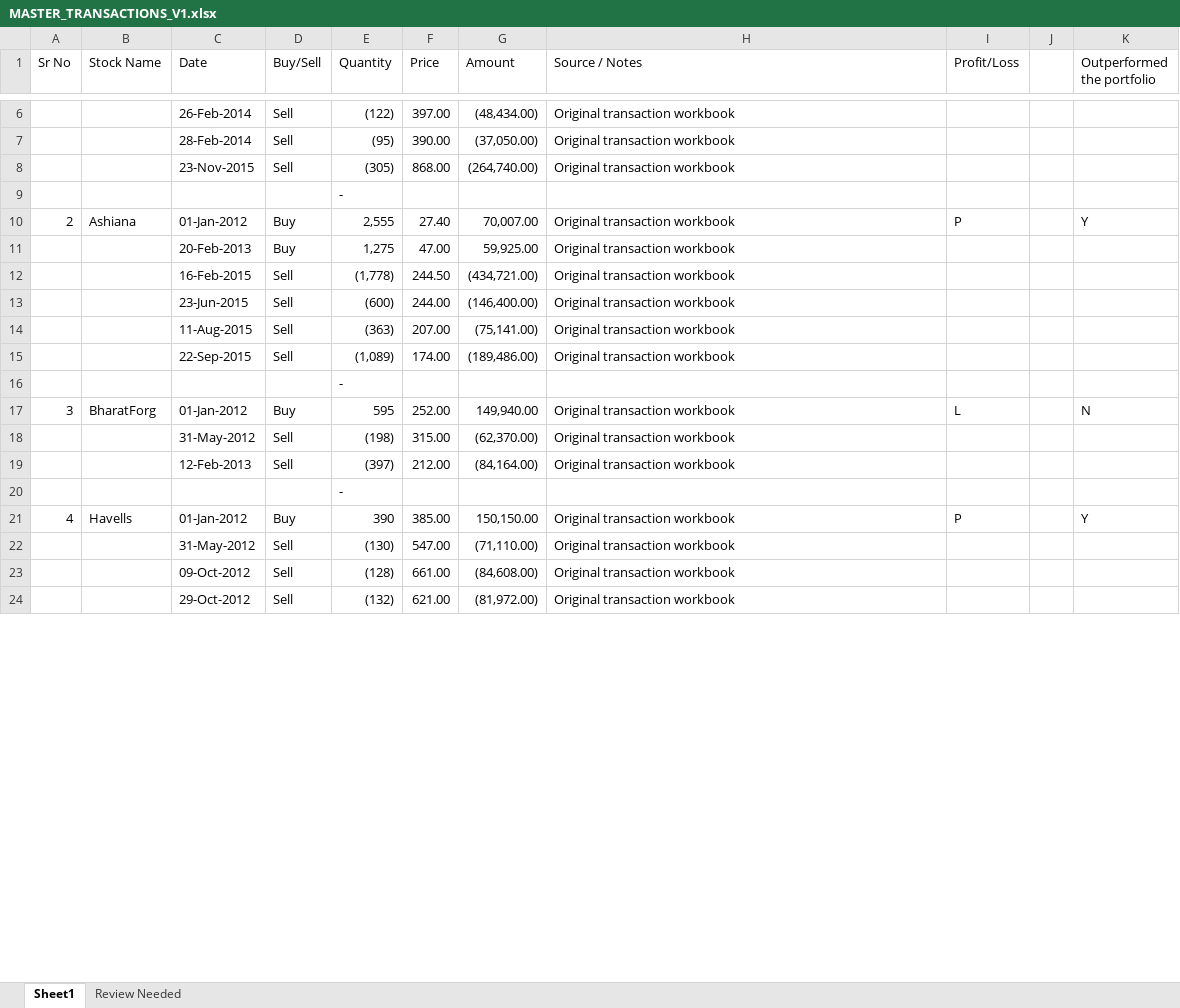
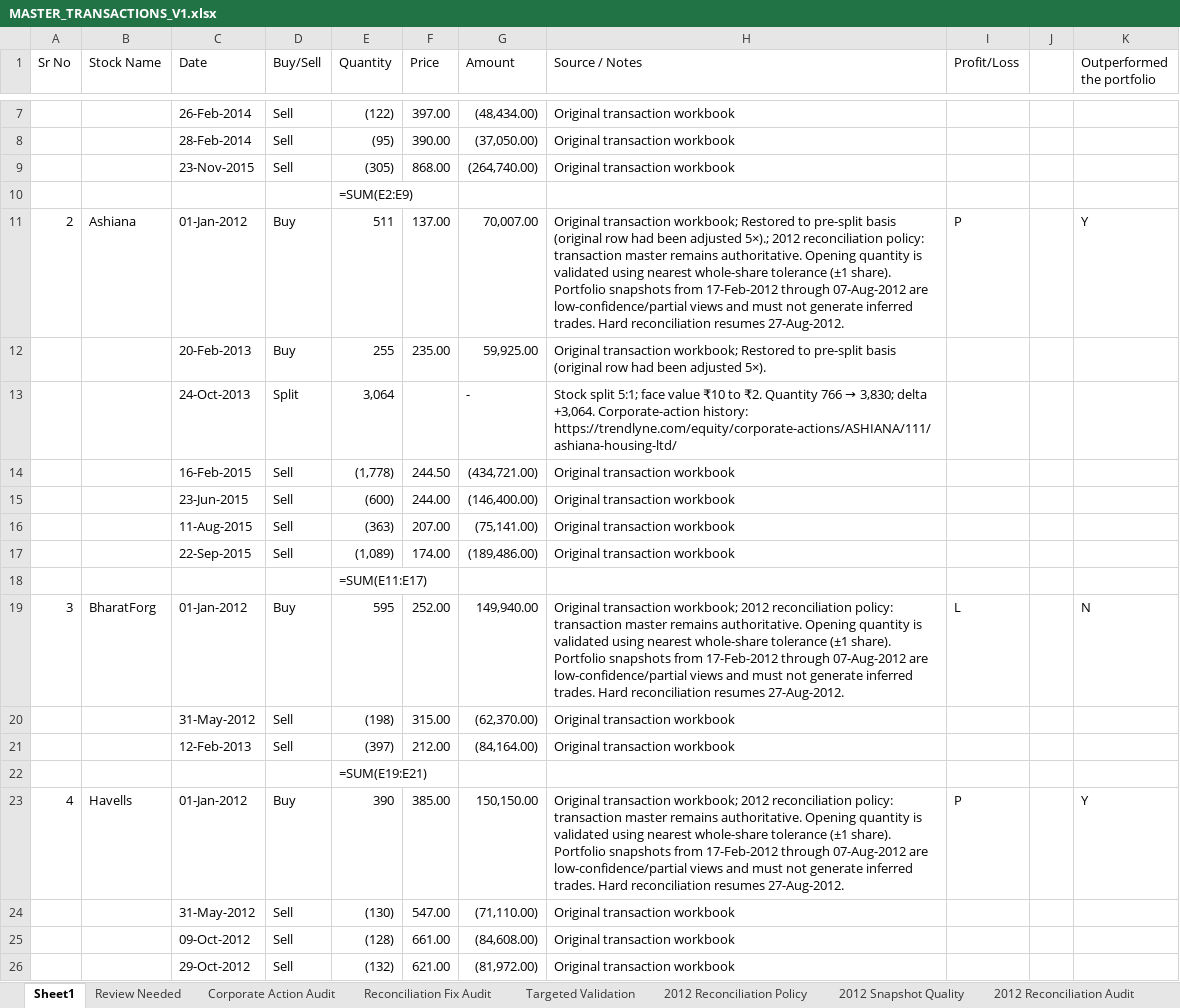
Before and after one commit to YashPatel1604/PMS-decision-platform, an Excel workbook: data/raw/transactions/MASTER_TRANSACTIONS_V1.xlsx, sheet Sheet1, drawn as a sheet; only a part is shown, gaps mark what is left out; values as stored, in another font and other column widths than the file's, no cell formats; formulas without a stored value are shown as written; conditional formats not drawn; addresses are those after the commit; the diff covers the shown part only; the diff names each change by its address in the sheet, - before the commit and + after, or states it on an @@ line.

```diff
--- a/data/raw/transactions/MASTER_TRANSACTIONS_V1.xlsx (sheet Sheet1)
+++ b/data/raw/transactions/MASTER_TRANSACTIONS_V1.xlsx (sheet Sheet1)
+sheet tab: Corporate Action Audit
+sheet tab: Reconciliation Fix Audit
+sheet tab: Targeted Validation
+sheet tab: 2012 Reconciliation Policy
+sheet tab: 2012 Snapshot Quality
+sheet tab: 2012 Reconciliation Audit
-E10 (Quantity): -
+E10 (Quantity): =SUM(E2:E9)
-E11 (Quantity): 2,555
+E11 (Quantity): 511
-F11 (Price): 27.40
+F11 (Price): 137.00
-H11 (Source / Notes): Original transaction workbook
+H11 (Source / Notes): Original transaction workbook; Restored to pre-split basis (original row had been adjusted 5×).; 2012 reconciliation policy: transaction master remains authoritative. Opening quantity is validated using nearest whole-share tolerance (±1 share). Portfolio snapshots from 17-Feb-2012 through 07-Aug-2012 are low-confidence/partial views and must not generate inferred trades. Hard reconciliation resumes 27-Aug-2012.
-E12 (Quantity): 1,275
+E12 (Quantity): 255
-F12 (Price): 47.00
+F12 (Price): 235.00
-H12 (Source / Notes): Original transaction workbook
+H12 (Source / Notes): Original transaction workbook; Restored to pre-split basis (original row had been adjusted 5×).
+row 13:  |  | 24-Oct-2013 | Split | 3,064 |  | - | Stock split 5:1; face value ₹10 to ₹2. Quantity 766 → 3,830; delta +3,064. Corporate-action history: https://trendlyne.com/equity/corporate-actions/ASHIANA/111/ashiana-housing-ltd/
-E18 (Quantity): -
+E18 (Quantity): =SUM(E11:E17)
-H19 (Source / Notes): Original transaction workbook
+H19 (Source / Notes): Original transaction workbook; 2012 reconciliation policy: transaction master remains authoritative. Opening quantity is validated using nearest whole-share tolerance (±1 share). Portfolio snapshots from 17-Feb-2012 through 07-Aug-2012 are low-confidence/partial views and must not generate inferred trades. Hard reconciliation resumes 27-Aug-2012.
-E22 (Quantity): -
+E22 (Quantity): =SUM(E19:E21)
-H23 (Source / Notes): Original transaction workbook
+H23 (Source / Notes): Original transaction workbook; 2012 reconciliation policy: transaction master remains authoritative. Opening quantity is validated using nearest whole-share tolerance (±1 share). Portfolio snapshots from 17-Feb-2012 through 07-Aug-2012 are low-confidence/partial views and must not generate inferred trades. Hard reconciliation resumes 27-Aug-2012.
```
Also changed, not shown: 29 added rows, 4 removed rows, 199 edited cells and row numbers in column A elsewhere in this sheet, sheet Review Needed, other sheet tabs, cell formats, formulas that keep their value, data/raw/portfolio_snapshots/Portfolio_2023.xlsx, 32 other files.
